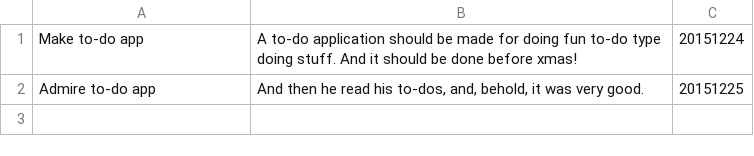
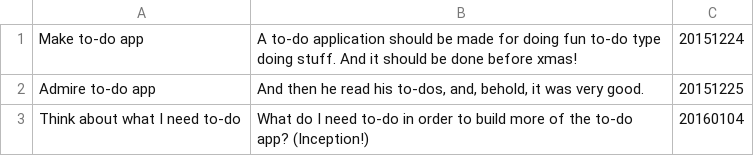
Before and after one commit to bhishp/YATDA, a CSV file: data/to-do-bhish.csv, drawn as a sheet.

Commit message:
Added an extra to-do item

```diff
--- a/data/to-do-bhish.csv
+++ b/data/to-do-bhish.csv
@@ -2 +2,2 @@
 "Admire to-do app","And then he read his to-dos, and, behold, it was very good.","20151225"
+"Think about what I need to-do","What do I need to-do in order to build more of the to-do app? (Inception!)","20160104"
```
